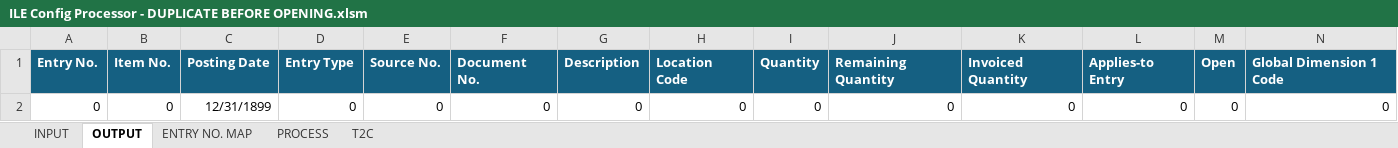
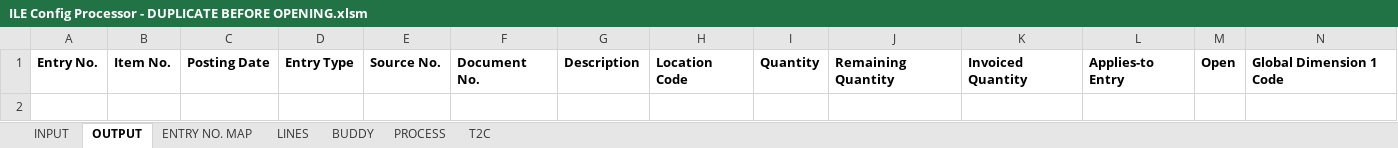
Before and after one commit to milesmfe/kec.ILEConfigExcel, an Excel workbook: ILE Config Processor - DUPLICATE BEFORE OPENING.xlsm, sheet OUTPUT, drawn as a sheet; only a part is shown; values as stored, in another font and other column widths than the file's, no borders; table styles not drawn; rows hold the shown columns only; the diff covers the shown part only; the diff names each change by its address in the sheet, - before the commit and + after, or states it on an @@ line.

```diff
--- a/ILE Config Processor - DUPLICATE BEFORE OPENING.xlsm (sheet OUTPUT)
+++ b/ILE Config Processor - DUPLICATE BEFORE OPENING.xlsm (sheet OUTPUT)
+sheet tab: LINES
+sheet tab: BUDDY
@@ A1:N1 fill: #156082 → none, text colour: #FFFFFF → black @@
-row 2: 0 | 0 | 12/31/1899 | 0 | 0 | 0 | 0 | 0 | 0 | 0 | 0 | 0 | 0 | 0
```
Also changed, not shown: cell formats elsewhere in this sheet, sheet PROCESS, 1 other file.
